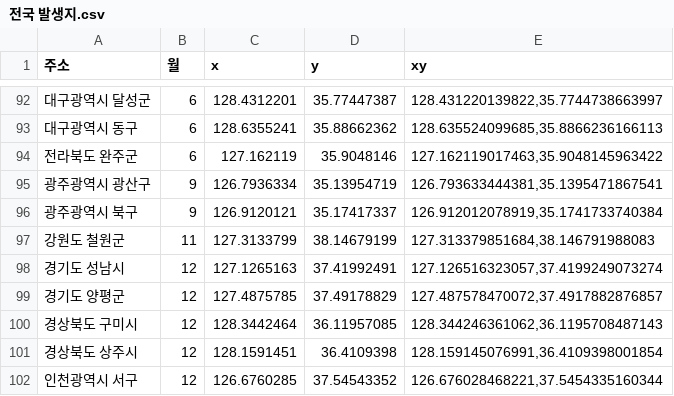
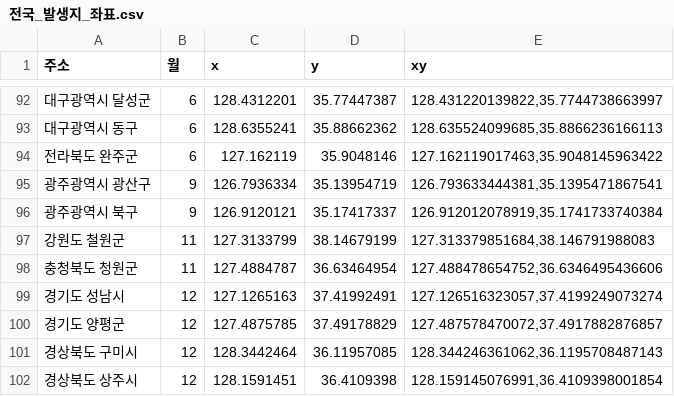
Before and after one commit to jiwoo-coding/aiai, a CSV file: data_csv/거리데이터/전국_발생지_좌표.csv (was 전국 발생지.csv), drawn as a sheet; only a part is shown, gaps mark what is left out; the shorter side is filled out with more unchanged rows; the diff names each change by its address in the sheet, - before the commit and + after, or states it on an @@ line.

```diff
--- a/전국 발생지.csv
+++ b/data_csv/거리데이터/전국_발생지_좌표.csv
+row 98: 충청북도 청원군 | 11 | 127.4884787 | 36.63464954 | 127.488478654752,36.6346495436606
```
Also changed, not shown: 48 other files.
